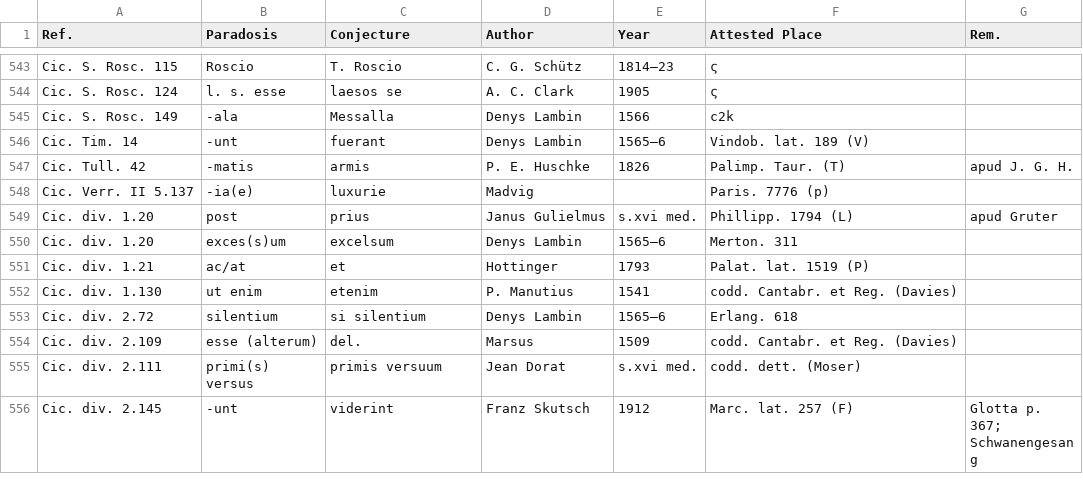
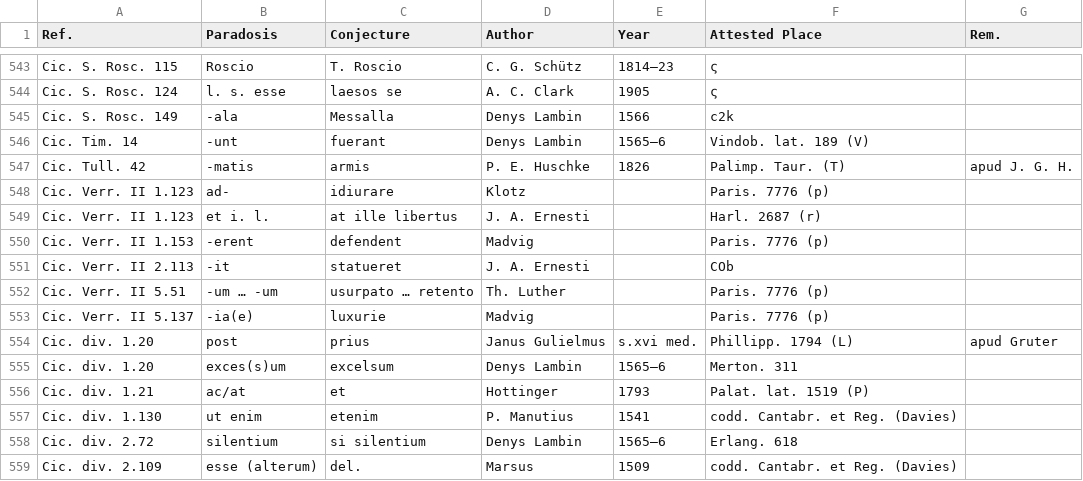
Before and after one commit to tkb-github/attested-conjectures, a CSV file: attested-conjectures.csv, drawn as a sheet; only a part is shown, gaps mark what is left out; the shorter side is filled out with more unchanged rows.

Commit message:
Update attested-conjectures.csv

```diff
--- a/attested-conjectures.csv
+++ b/attested-conjectures.csv
@@ -547,2 +547,7 @@ Cic. Tim. 14,-unt,fuerant,Denys Lambin,1565–6,Vindob. lat. 189 (V),
 Cic. Tull. 42,-matis,armis,P. E. Huschke,1826,Palimp. Taur. (T),apud J. G. H.
+Cic. Verr. II 1.123,ad-,idiurare,Klotz,,Paris. 7776 (p),
+Cic. Verr. II 1.123,et i. l.,at ille libertus,J. A. Ernesti,,Harl. 2687 (r),
+Cic. Verr. II 1.153,-erent,defendent,Madvig,,Paris. 7776 (p),
+Cic. Verr. II 2.113,-it,statueret,J. A. Ernesti,,COb,
+Cic. Verr. II 5.51,-um … -um,usurpato … retento,Th. Luther,,Paris. 7776 (p),
 Cic. Verr. II 5.137,-ia(e),luxurie,Madvig,,Paris. 7776 (p),
```
